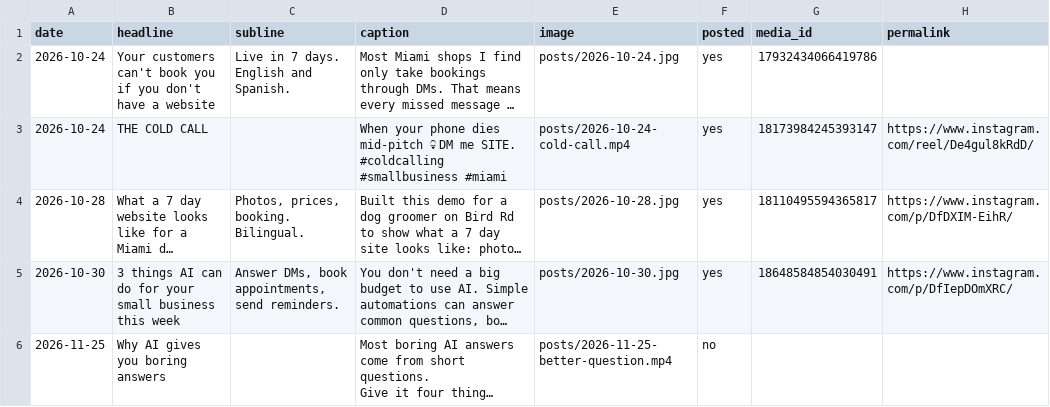
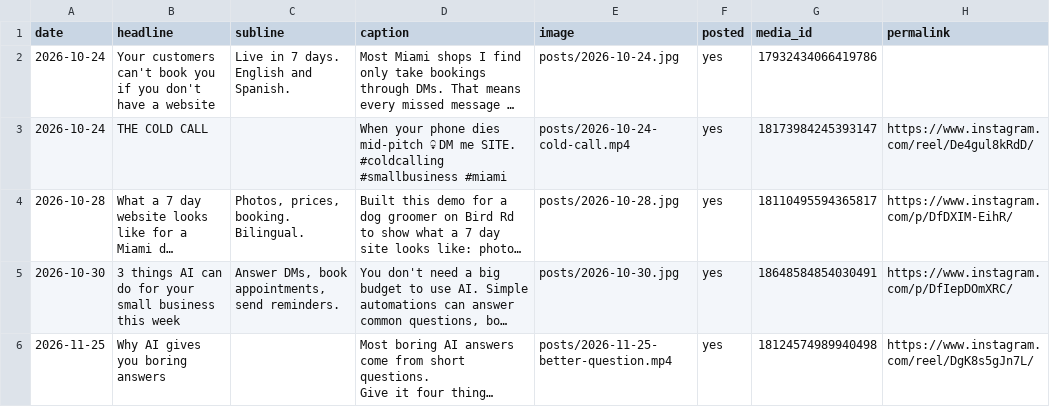
Before and after one commit to Alonbbar6/ig-autopost, a CSV file: posts.csv, drawn as a sheet; long unchanged cells end in …; the diff names each change by its address in the sheet, - before the commit and + after, or states it on an @@ line.

Commit message:
posted 2026-11-25

```diff
--- a/posts.csv
+++ b/posts.csv
-F6 (posted): no
+F6 (posted): yes
-G6 (media_id): (empty)
+G6 (media_id): 18124574989940498
-H6 (permalink): (empty)
+H6 (permalink): https://www.instagram.com/reel/DgK8s5gJn7L/
```
